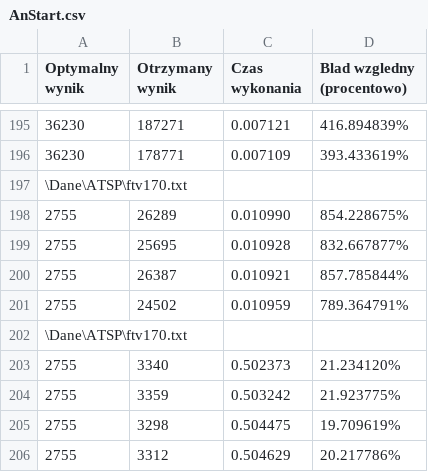
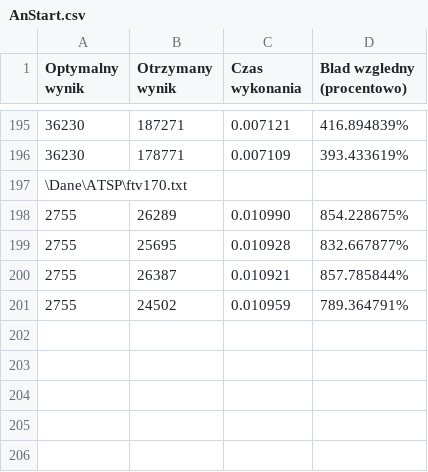
Before and after one commit to krysx7003/PEA, a CSV file: build/Wyniki/AnStart.csv, drawn as a sheet; only a part is shown, gaps mark what is left out; the diff names each change by its address in the sheet, - before the commit and + after, or states it on an @@ line.

```diff
--- a/build/Wyniki/AnStart.csv
+++ b/build/Wyniki/AnStart.csv
-row 202: \Dane\ATSP\ftv170.txt
-row 203: 2755 | 3340 | 0.502373 | 21.234120%
-row 204: 2755 | 3359 | 0.503242 | 21.923775%
-row 205: 2755 | 3298 | 0.504475 | 19.709619%
-row 206: 2755 | 3312 | 0.504629 | 20.217786%
```
Also changed, not shown: build/Wyniki/AoAB.csv, 57 other files.
